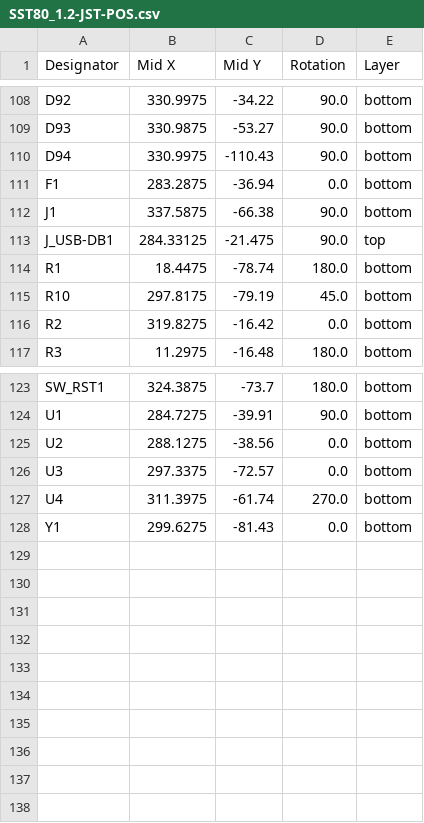
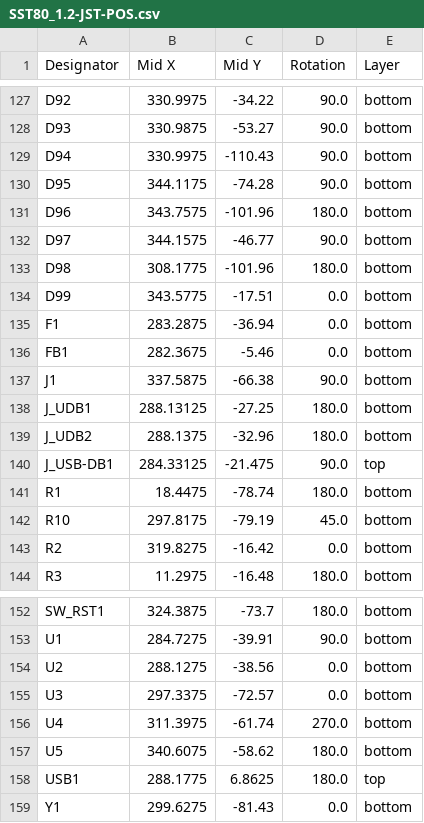
Before and after one commit to dededecline/SST80, a CSV file: Production Files/DB Version/SST80_1.2-JST-POS.csv, drawn as a sheet; only a part is shown, gaps mark what is left out; the diff covers the shown part only; the diff names each change by its address in the sheet, - before the commit and + after, or states it on an @@ line.

```diff
--- a/Production Files/DB Version/SST80_1.2-JST-POS.csv
+++ b/Production Files/DB Version/SST80_1.2-JST-POS.csv
+row 130: D95 | 344.1175 | -74.28 | 90.0 | bottom
+row 131: D96 | 343.7575 | -101.96 | 180.0 | bottom
+row 132: D97 | 344.1575 | -46.77 | 90.0 | bottom
+row 133: D98 | 308.1775 | -101.96 | 180.0 | bottom
+row 134: D99 | 343.5775 | -17.51 | 0.0 | bottom
+row 136: FB1 | 282.3675 | -5.46 | 0.0 | bottom
+row 138: J_UDB1 | 288.13125 | -27.25 | 180.0 | bottom
+row 139: J_UDB2 | 288.1375 | -32.96 | 180.0 | bottom
+row 157: U5 | 340.6075 | -58.62 | 180.0 | bottom
+row 158: USB1 | 288.1775 | 6.8625 | 180.0 | top
```
Also changed, not shown: 21 added rows elsewhere in this file, Production Files/DB Version/SST80_1.2-JST-BOM.csv, Production Files/USB Version/SST80_1.2-USB-BOM.csv, 13 other files.
